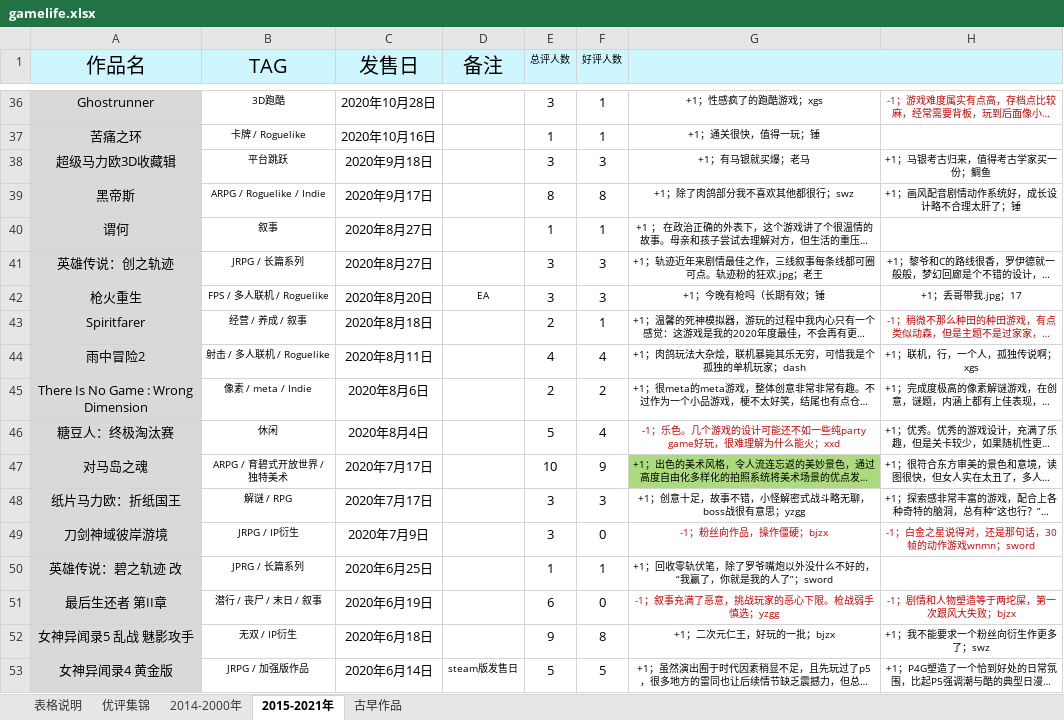
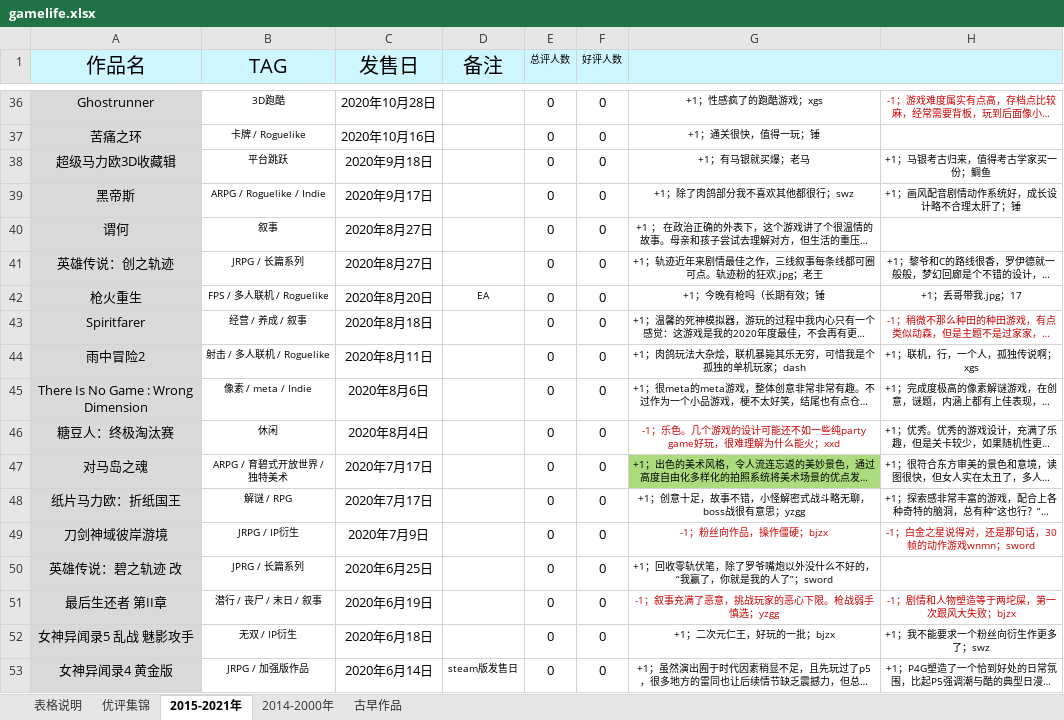
Before and after one commit to schwarzichet/schwarzichet.github.io, an Excel workbook: gamelife.xlsx, sheet 2015-2021年, drawn as a sheet; only a part is shown, gaps mark what is left out; long unchanged cells end in …; values as stored, in another font and other column widths than the file's, no borders; the diff covers the shown part only; the diff names each change by its address in the sheet, - before the commit and + after, or states it on an @@ line.

```diff
--- a/gamelife.xlsx (sheet 2015-2021年)
+++ b/gamelife.xlsx (sheet 2015-2021年)
@@ sheet tab order changed: 表格说明 | 优评集锦 | 2015-2021年 | 2014-2000年 | 古早作品 @@
-E36 (总评人数): 3
+E36 (总评人数): 0
-F36:F37 (好评人数): 1
+F36:F37 (好评人数): 0
-E37 (总评人数): 1
+E37 (总评人数): 0
-E38 (总评人数): 3
+E38 (总评人数): 0
-F38 (好评人数): 3
+F38 (好评人数): 0
-E39 (总评人数): 8
+E39 (总评人数): 0
-F39 (好评人数): 8
+F39 (好评人数): 0
-E40 (总评人数): 1
+E40 (总评人数): 0
-F40 (好评人数): 1
+F40 (好评人数): 0
-E41:E42 (总评人数): 3
+E41:E42 (总评人数): 0
-F41:F42 (好评人数): 3
+F41:F42 (好评人数): 0
-E43 (总评人数): 2
+E43 (总评人数): 0
-F43 (好评人数): 1
+F43 (好评人数): 0
-E44 (总评人数): 4
+E44 (总评人数): 0
-F44 (好评人数): 4
+F44 (好评人数): 0
-E45 (总评人数): 2
+E45 (总评人数): 0
-F45 (好评人数): 2
+F45 (好评人数): 0
-E46 (总评人数): 5
+E46 (总评人数): 0
-F46 (好评人数): 4
+F46 (好评人数): 0
-E47 (总评人数): 10
+E47 (总评人数): 0
-F47 (好评人数): 9
+F47 (好评人数): 0
-E48:E49 (总评人数): 3
+E48:E49 (总评人数): 0
-F48 (好评人数): 3
+F48 (好评人数): 0
-E50 (总评人数): 1
+E50 (总评人数): 0
-F50 (好评人数): 1
+F50 (好评人数): 0
-E51 (总评人数): 6
+E51 (总评人数): 0
-E52 (总评人数): 9
+E52 (总评人数): 0
-F52 (好评人数): 8
+F52 (好评人数): 0
-E53 (总评人数): 5
+E53 (总评人数): 0
-F53 (好评人数): 5
+F53 (好评人数): 0
```
Also changed, not shown: 297 edited cells and cell formats elsewhere in this sheet, sheet 2014-2000年, sheet 古早作品.
